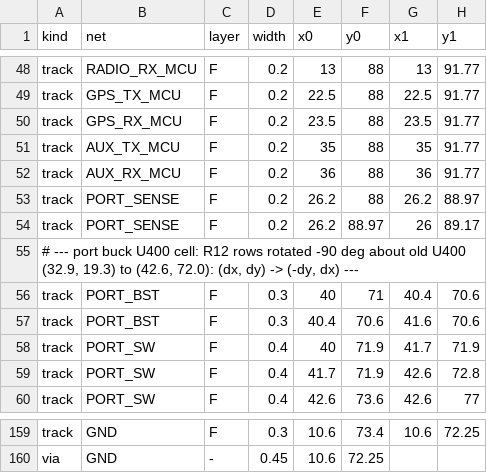
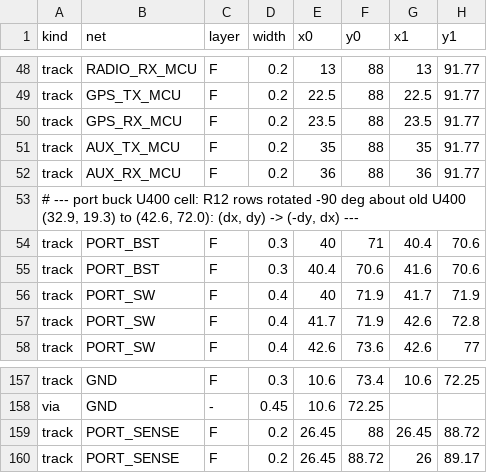
Before and after one commit to OAK-WJR/rocket-flight-computer, a TSV file: m3_design/r12_aid/zones/r12_routes_W5.tsv, drawn as a sheet; only a part is shown, gaps mark what is left out.

```diff
--- a/m3_design/r12_aid/zones/r12_routes_W5.tsv
+++ b/m3_design/r12_aid/zones/r12_routes_W5.tsv
@@ -52,4 +52,2 @@ track	AUX_TX_MCU	F	0.2	35	88	35	91.77
 track	AUX_RX_MCU	F	0.2	36	88	36	91.77
-track	PORT_SENSE	F	0.2	26.2	88	26.2	88.97
-track	PORT_SENSE	F	0.2	26.2	88.97	26	89.17
 # --- port buck U400 cell: R12 rows rotated -90 deg about old U400 (32.9, 19.3) to (42.6, 72.0): (dx, dy) -> (-dy, dx) ---
@@ -160 +158,3 @@ track	GND	F	0.3	10.6	73.4	10.6	72.25
 via	GND	-	0.45	10.6	72.25		
+track	PORT_SENSE	F	0.2	26.45	88	26.45	88.72
+track	PORT_SENSE	F	0.2	26.45	88.72	26	89.17
```
Also changed, not shown: m3_design/r12_aid/zones/r12_routes_W3.tsv.
